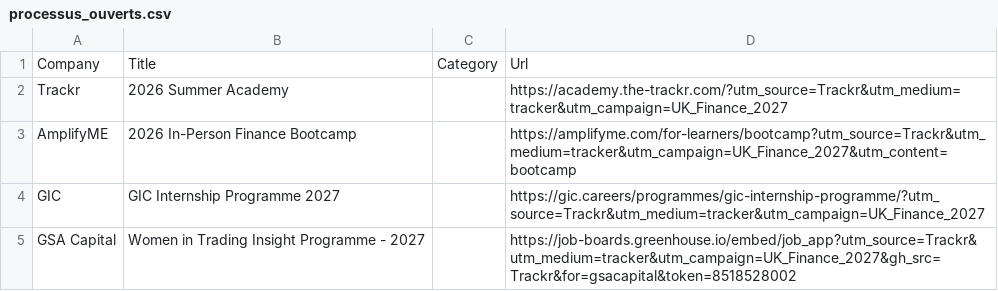
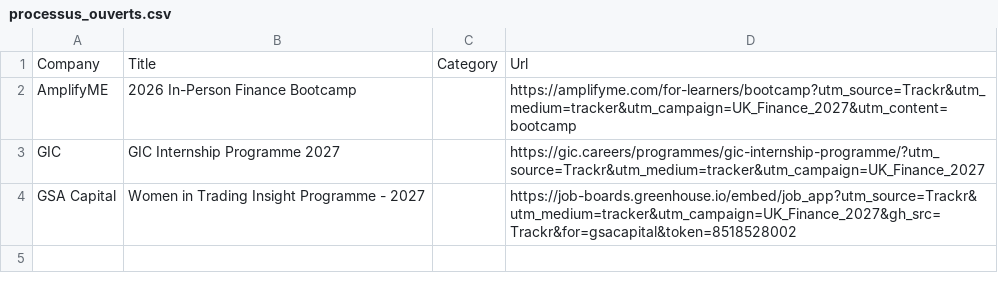
Before and after one commit to ludovicstvys/SpringIntern, a CSV file: processus_ouverts.csv, drawn as a sheet; the diff names each change by its address in the sheet, - before the commit and + after, or states it on an @@ line.

```diff
--- a/processus_ouverts.csv
+++ b/processus_ouverts.csv
-row 2: Trackr | 2026 Summer Academy |  | https://academy.the-trackr.com/?utm_source=Trackr&utm_medium=tracker&utm_campaign=UK_Finance_2027
```
